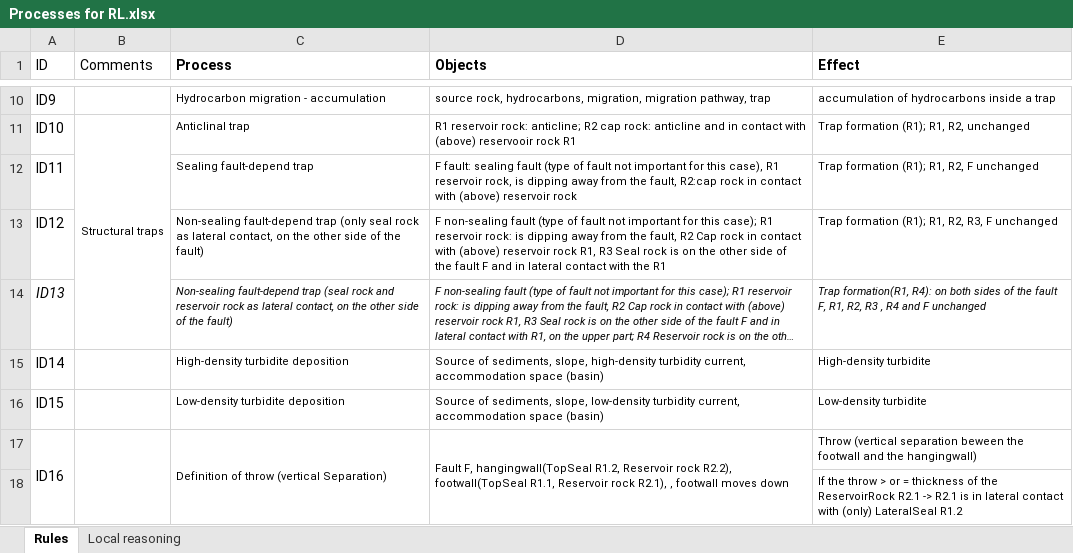
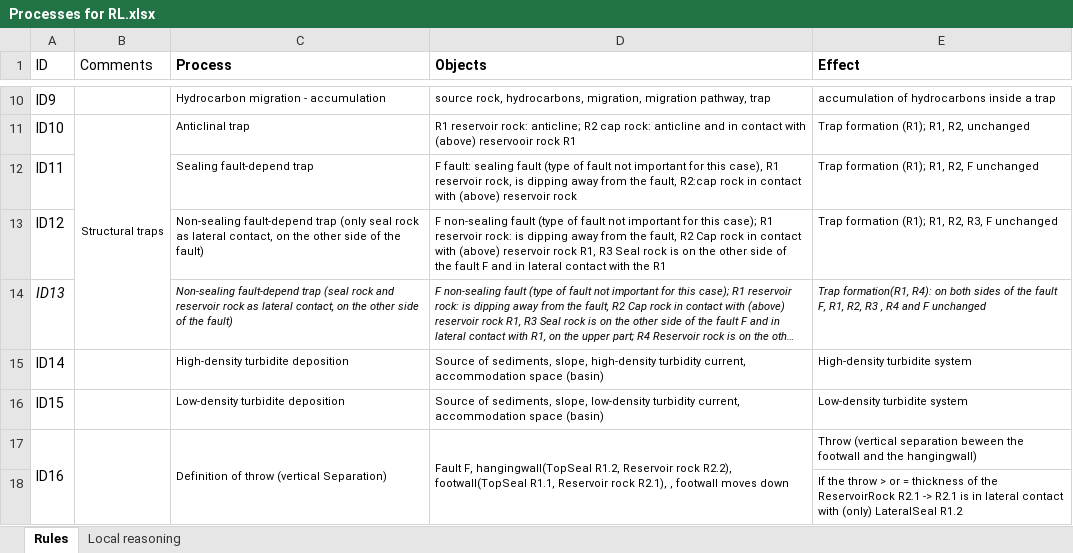
Before and after one commit to GeoAssistant/GeoOntology, an Excel workbook: Processes for RL.xlsx, sheet Rules, drawn as a sheet; only a part is shown, gaps mark what is left out; long unchanged cells end in …; values as stored, in another font and other column widths than the file's, no borders; charts and pictures not drawn; the diff names each change by its address in the sheet, - before the commit and + after, or states it on an @@ line.

```diff
--- a/Processes for RL.xlsx (sheet Rules)
+++ b/Processes for RL.xlsx (sheet Rules)
-E15 (Effect): High-density turbidite
+E15 (Effect): High-density turbidite system
-E16 (Effect): Low-density turbidite
+E16 (Effect): Low-density turbidite system
```
Also changed, not shown: sheet Local reasoning.
